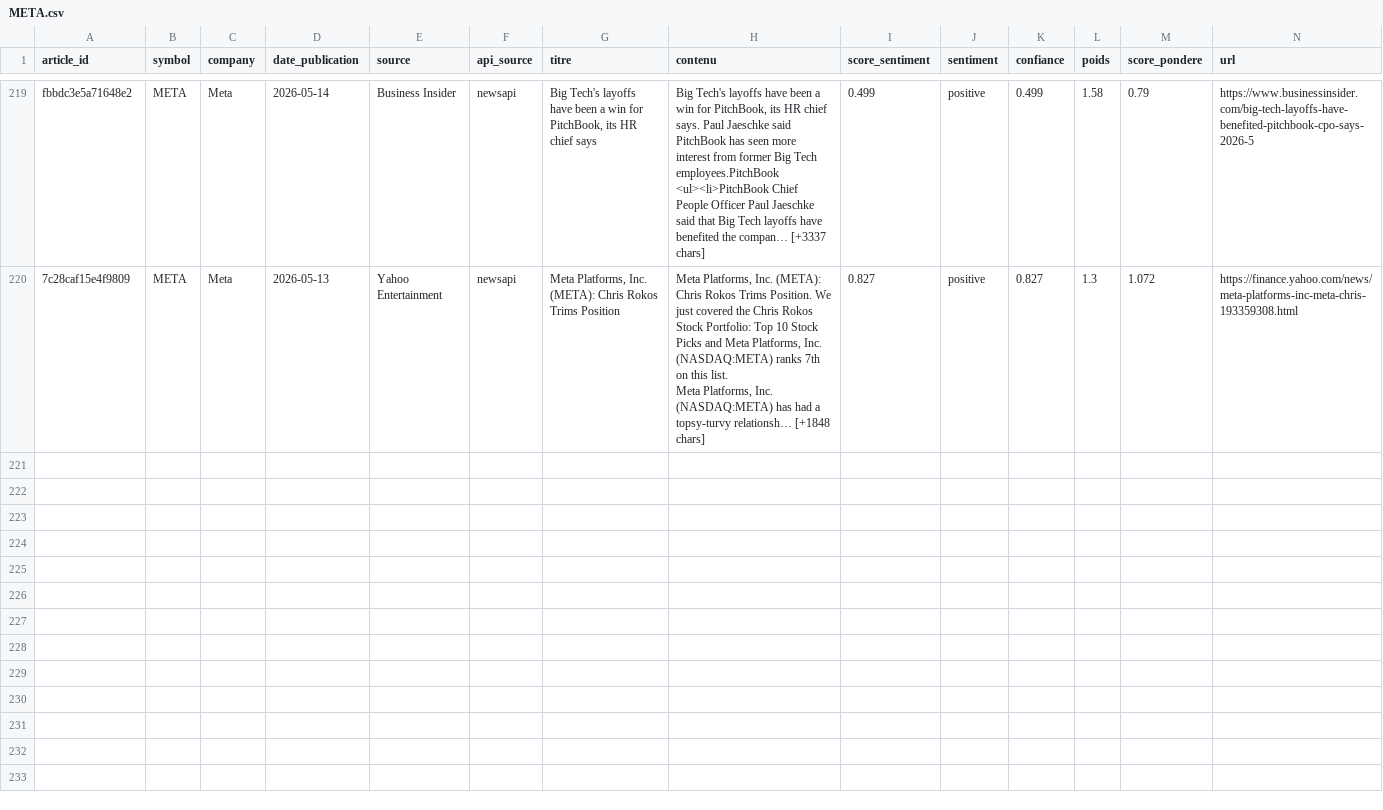
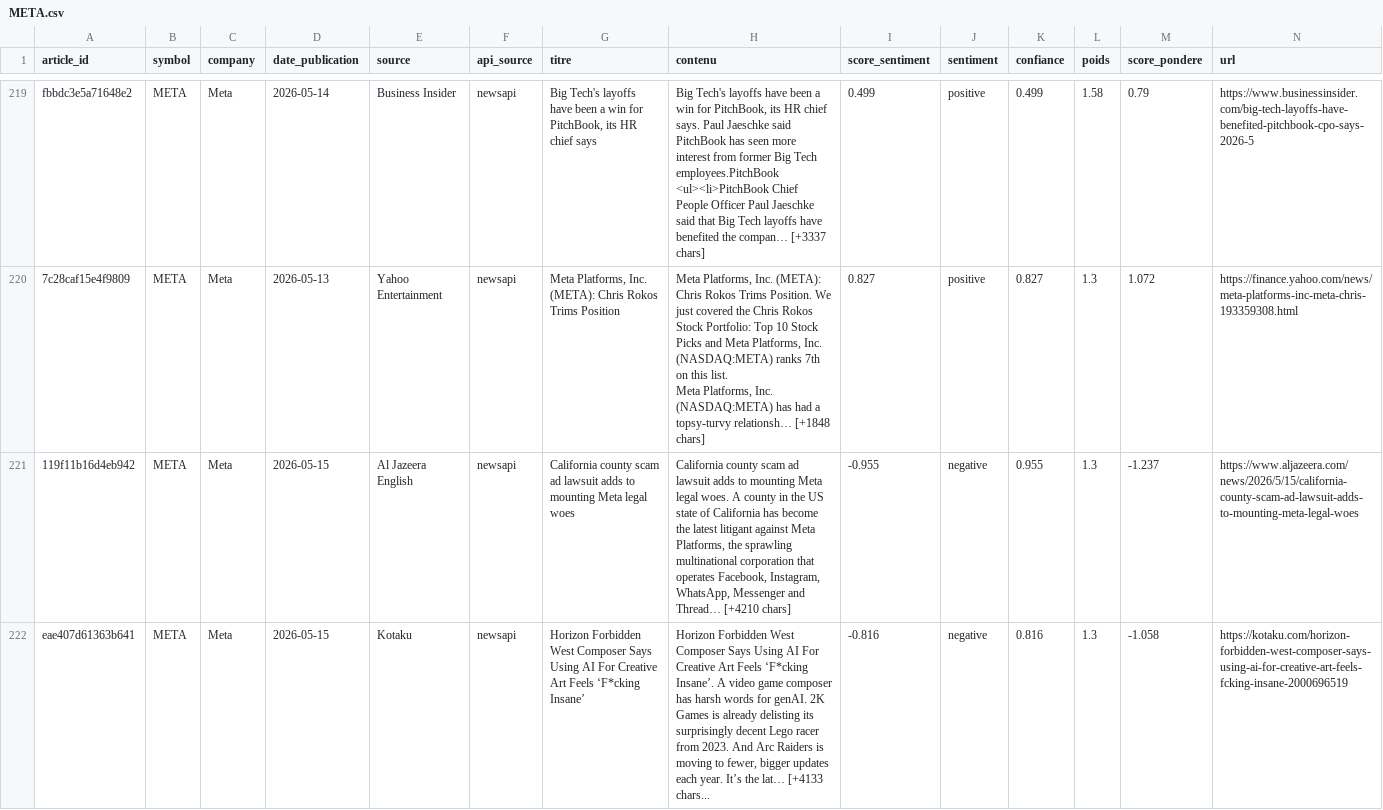
Before and after one commit to adam-hassen/stock-auto-update, a CSV file: data/articles_sentiment/META.csv, drawn as a sheet; only a part is shown, gaps mark what is left out; rows hold the shown columns only; the diff covers the shown part only; the diff names each change by its address in the sheet, - before the commit and + after, or states it on an @@ line.

```diff
--- a/data/articles_sentiment/META.csv
+++ b/data/articles_sentiment/META.csv
+row 221: 119f11b16d4eb942 | META | Meta | 2026-05-15 | Al Jazeera English | newsapi | California county scam ad lawsuit adds to mounting Meta legal woes | California county scam ad lawsuit adds to mounting Meta legal woes. A county in the US state of California has become the latest litigant against Meta Platforms, the sprawling multinational corporation that operates Facebook, Instagram, WhatsApp, Messenger and Thread… [+4210 chars] | -0.955 | negative | 0.955 | 1.3 | -1.237 | https://www.aljazeera.com/news/2026/5/15/california-county-scam-ad-lawsuit-adds-to-mounting-meta-legal-woes
+row 222: eae407d61363b641 | META | Meta | 2026-05-15 | Kotaku | newsapi | Horizon Forbidden West Composer Says Using AI For Creative Art Feels ‘F*cking Insane’ | Horizon Forbidden West Composer Says Using AI For Creative Art Feels ‘F*cking Insane’. A video game composer has harsh words for genAI. 2K Games is already delisting its surprisingly decent Lego racer from 2023. And Arc Raiders is moving to fewer, bigger updates each year. It’s the lat… [+4133 chars... | -0.816 | negative | 0.816 | 1.3 | -1.058 | https://kotaku.com/horizon-forbidden-west-composer-says-using-ai-for-creative-art-feels-fcking-insane-2000696519
```
Also changed, not shown: 6 added rows elsewhere in this file, data/articles_sentiment/AAPL.csv, data/articles_sentiment/AMZN.csv, 14 other files.
